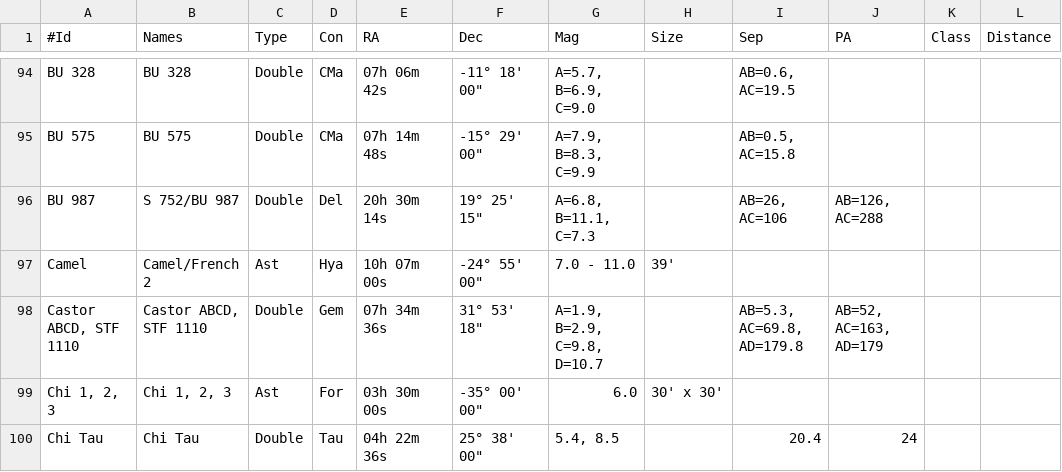
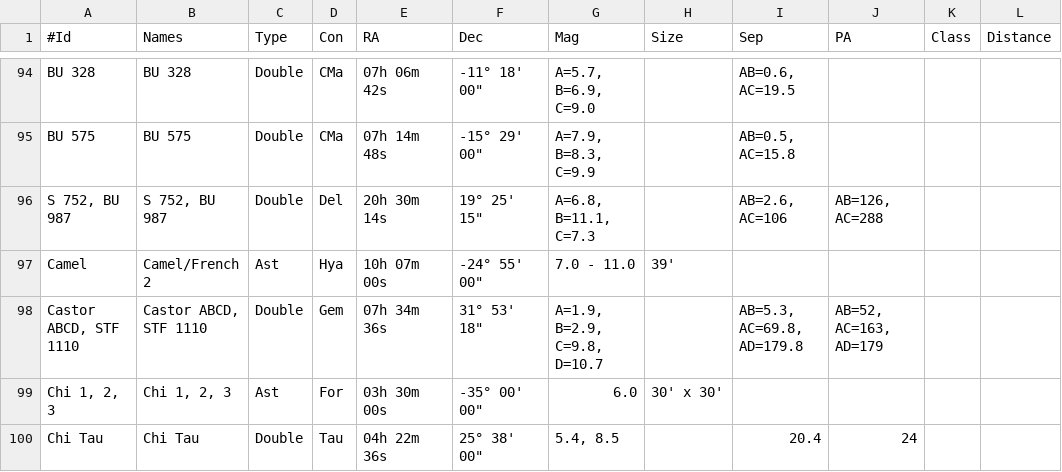
Before and after one commit to jonathanacross/astrodb, a TSV file: data/objects.tsv, drawn as a sheet; only a part is shown, gaps mark what is left out; the diff names each change by its address in the sheet, - before the commit and + after, or states it on an @@ line.

```diff
--- a/data/objects.tsv
+++ b/data/objects.tsv
-A96 (#Id): BU 987
+A96 (#Id): S 752, BU 987
-B96 (Names): S 752/BU 987
+B96 (Names): S 752, BU 987
-I96 (Sep): AB=26, AC=106
+I96 (Sep): AB=2.6, AC=106
```
Also changed, not shown: data/observations.tsv, data/programs.tsv.
